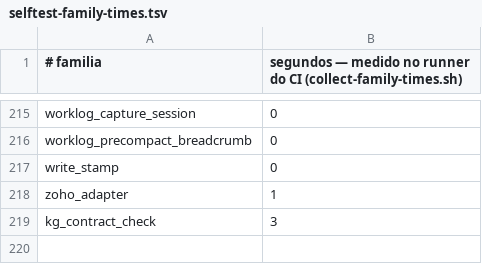
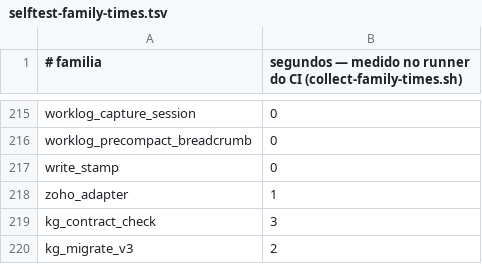
Before and after one commit to marciocar/onion-evolve, a TSV file: ops/testing/selftest-family-times.tsv, drawn as a sheet; only a part is shown, gaps mark what is left out; the diff names each change by its address in the sheet, - before the commit and + after, or states it on an @@ line.

```diff
--- a/ops/testing/selftest-family-times.tsv
+++ b/ops/testing/selftest-family-times.tsv
+row 220: kg_migrate_v3 | 2
```
Also changed, not shown: 10 other files.
